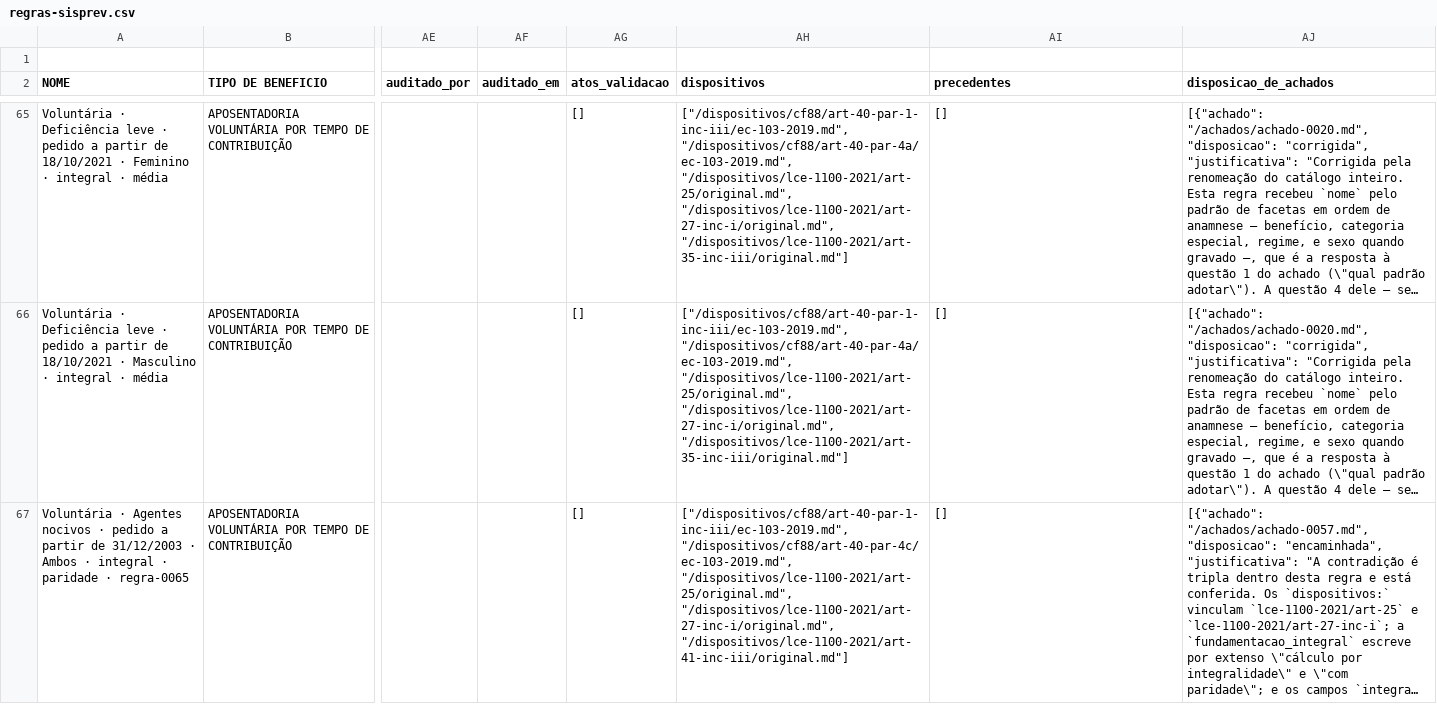
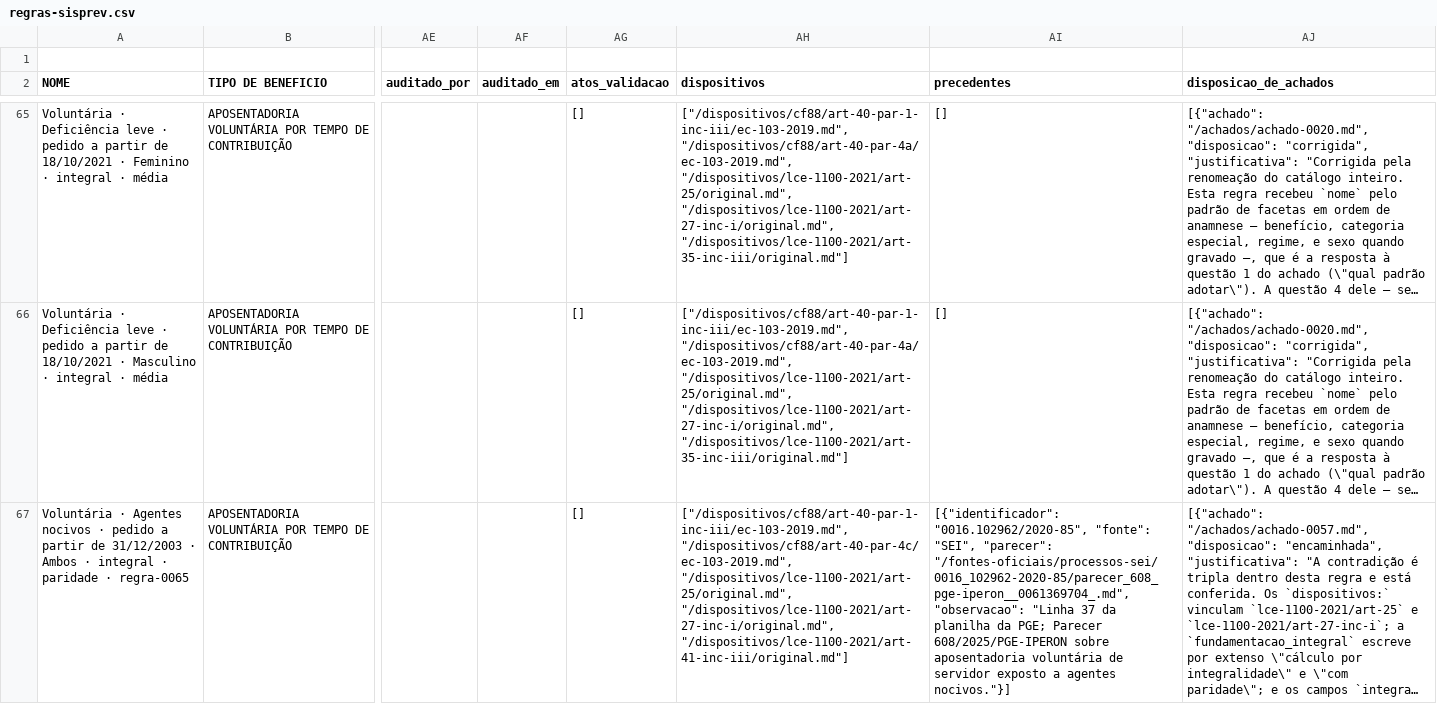
Before and after one commit to franklinbaldo/sisprev, a CSV file: data/regras-sisprev.csv, drawn as a sheet; only a part is shown, gaps mark what is left out; long unchanged cells end in …; the diff covers the shown part only; the diff names each change by its address in the sheet, - before the commit and + after, or states it on an @@ line.

Commit message:
docs(precedentes): vincula parecer 608 as regras de agentes nocivos

```diff
--- a/data/regras-sisprev.csv
+++ b/data/regras-sisprev.csv
-AI67 (precedentes): []
+AI67 (precedentes): [{"identificador": "0016.102962/2020-85", "fonte": "SEI", "parecer": "/fontes-oficiais/processos-sei/0016_102962-2020-85/parecer_608_pge-iperon__0061369704_.md", "observacao": "Linha 37 da planilha da PGE; Parecer 608/2025/PGE-IPERON sobre aposentadoria voluntária de servidor exposto a agentes nocivos."}]
```
Also changed, not shown: 2 edited cells elsewhere in this file, 4 other files.
